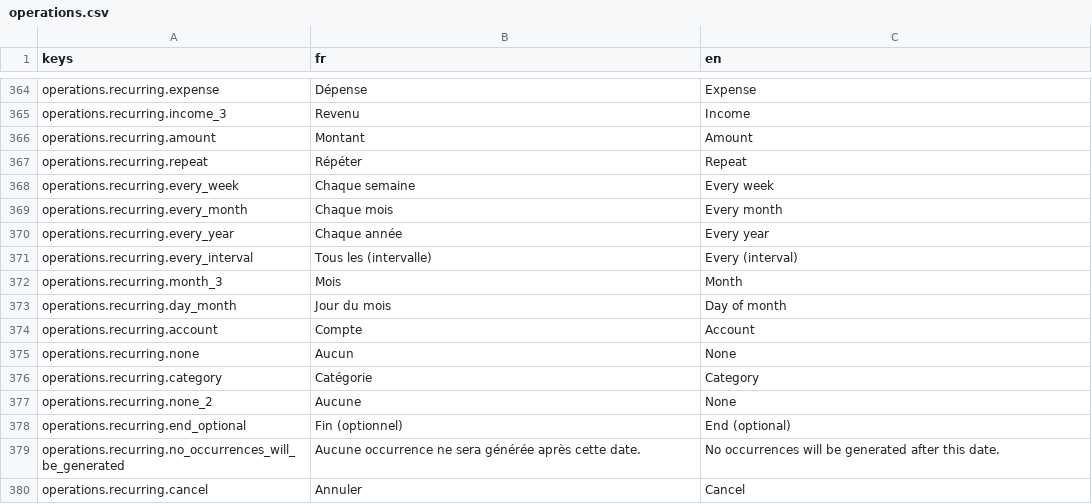
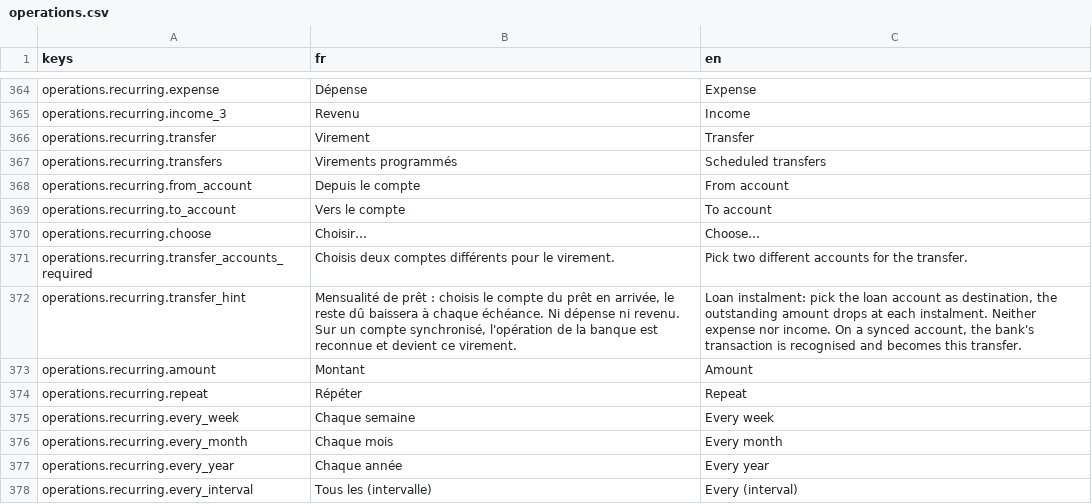
Before and after one commit to me02329/suzanne, a CSV file: frontend/src/i18n/catalogs/operations.csv, drawn as a sheet; only a part is shown, gaps mark what is left out; the shorter side is filled out with more unchanged rows; the diff names each change by its address in the sheet, - before the commit and + after, or states it on an @@ line.

```diff
--- a/frontend/src/i18n/catalogs/operations.csv
+++ b/frontend/src/i18n/catalogs/operations.csv
+row 366: operations.recurring.transfer | Virement | Transfer
+row 367: operations.recurring.transfers | Virements programmés | Scheduled transfers
+row 368: operations.recurring.from_account | Depuis le compte | From account
+row 369: operations.recurring.to_account | Vers le compte | To account
+row 370: operations.recurring.choose | Choisir… | Choose…
+row 371: operations.recurring.transfer_accounts_required | Choisis deux comptes différents pour le virement. | Pick two different accounts for the transfer.
+row 372: operations.recurring.transfer_hint | Mensualité de prêt : choisis le compte du prêt en arrivée, le reste dû baissera à chaque échéance. Ni dépense ni revenu. Sur un compte synchronisé, l'opération de la banque est reconnue et devient ce virement. | Loan instalment: pick the loan account as destination, the outstanding amount drops at each instalment. Neither expense nor income. On a synced account, the bank's transaction is recognised and becomes this transfer.
```
Also changed, not shown: 14 other files.
